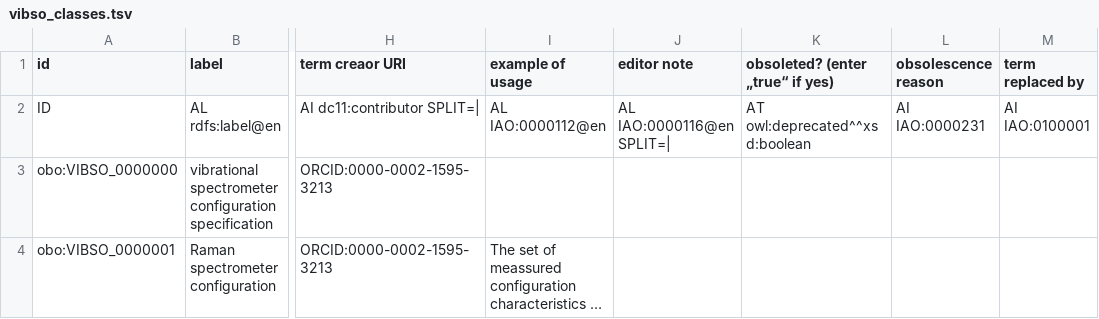
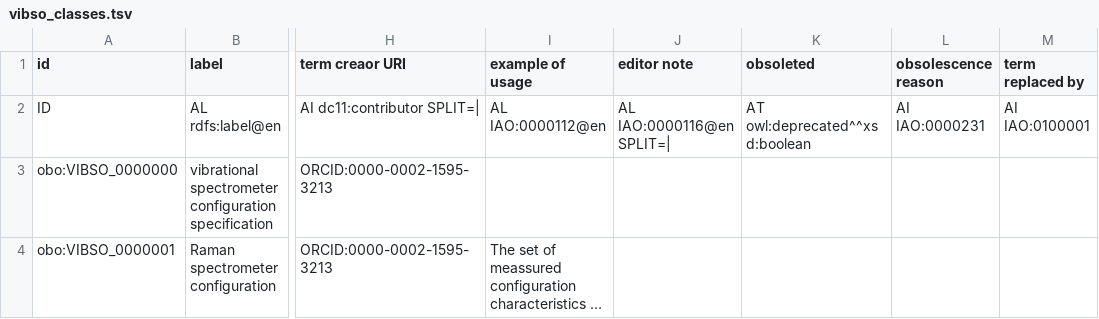
Before and after one commit to NFDI4Chem/VibrationalSpectroscopyOntology, a TSV file: src/templates/vibso_classes.tsv, drawn as a sheet; only a part is shown, gaps mark what is left out; long unchanged cells end in …; the diff names each change by its address in the sheet, - before the commit and + after, or states it on an @@ line.

Commit message:
delete hint in column header

```diff
--- a/src/templates/vibso_classes.tsv
+++ b/src/templates/vibso_classes.tsv
-K1: obsoleted? (enter „true“ if yes)
+K1: obsoleted
```
Also changed, not shown: src/templates/vibso_object_properties.tsv.
